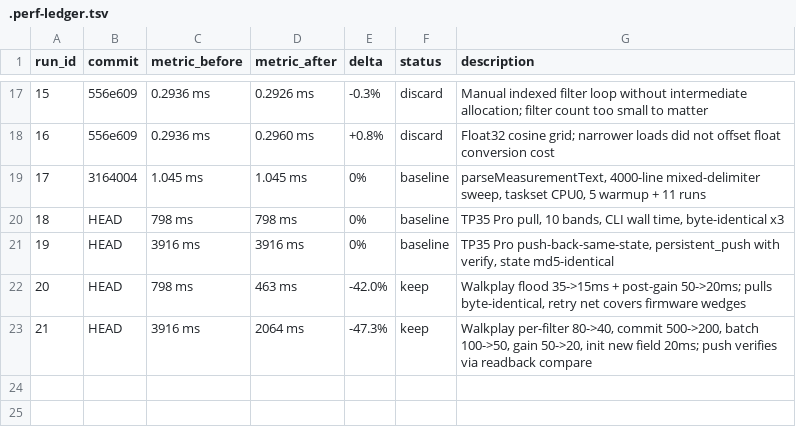
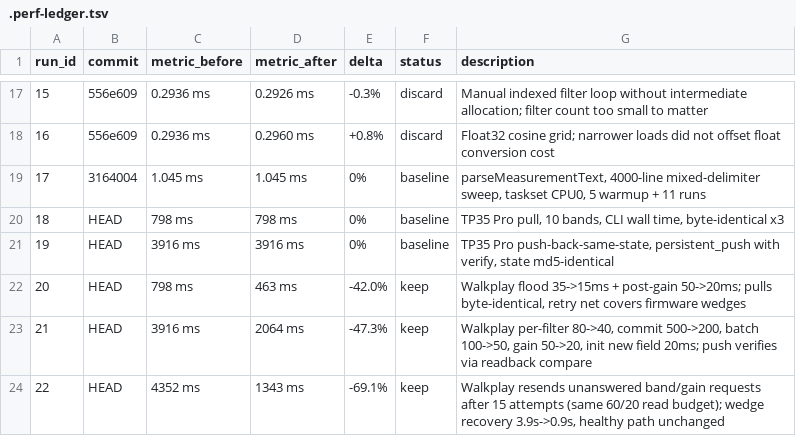
Before and after one commit to Bukutsu/glacier-eq, a TSV file: .perf-ledger.tsv, drawn as a sheet; only a part is shown, gaps mark what is left out.

Commit message:
perf(walkplay): resend unanswered reads, wedge recovery 3.9s->0.9s

```diff
--- a/.perf-ledger.tsv
+++ b/.perf-ledger.tsv
@@ -23 +23,2 @@ run_id	commit	metric_before	metric_after	delta	status	description
 21	HEAD	3916 ms	2064 ms	-47.3%	keep	Walkplay per-filter 80->40, commit 500->200, batch 100->50, gain 50->20, init new field 20ms; push verifies via readback compare
+22	HEAD	4352 ms	1343 ms	-69.1%	keep	Walkplay resends unanswered band/gain requests after 15 attempts (same 60/20 read budget); wedge recovery 3.9s->0.9s, healthy path unchanged
```
Also changed, not shown: 4 other files.
